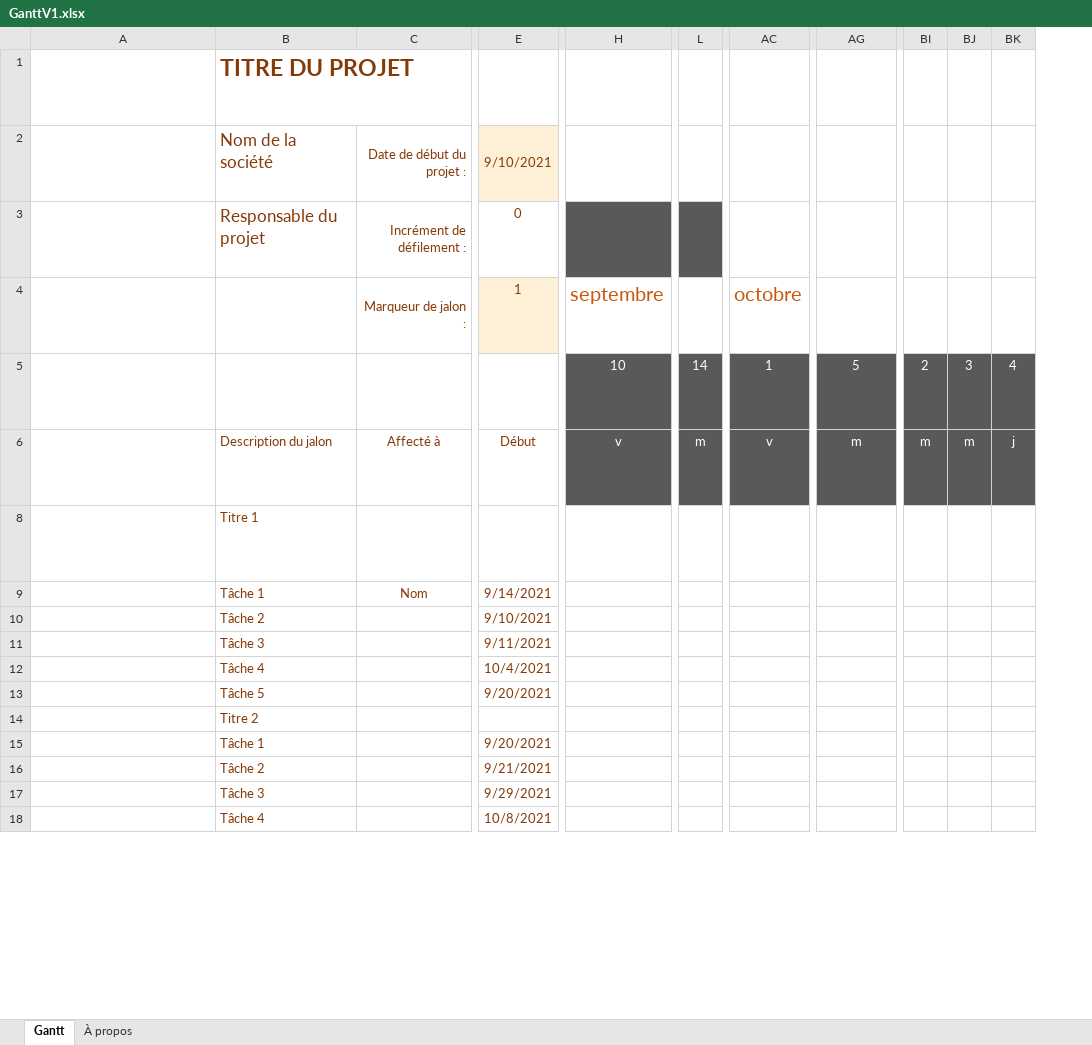
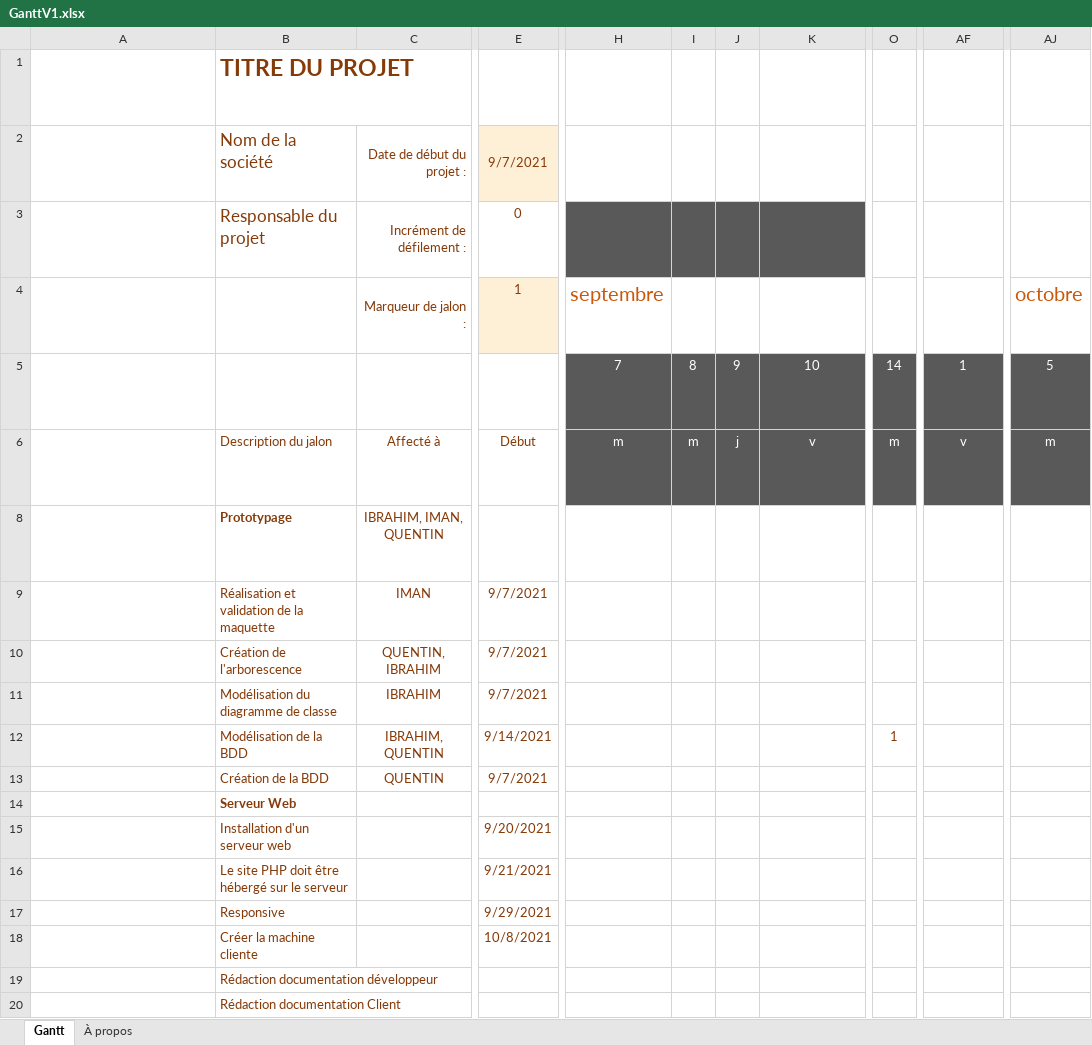
Before and after one commit to bambaibrahim02/projet_hsp, an Excel workbook: GanttV1.xlsx, sheet Gantt, drawn as a sheet; only a part is shown, gaps mark what is left out; long unchanged cells end in …; values as stored, in another font and other column widths than the file's, no borders; charts and pictures and conditional formats and table styles not drawn; removed rows and columns are numbered as before the commit, all else as after; rows hold the shown columns only; the diff covers the shown part only; the diff names each change by its address in the sheet, - before the commit and + after, or states it on an @@ line.

Commit message:
Gantt à jour

```diff
--- a/GanttV1.xlsx (sheet Gantt)
+++ b/GanttV1.xlsx (sheet Gantt)
+column H, rows 4-6: septembre | 7 | m
+column I, rows 5-6: 8 | m
+column J, rows 5-6: 9 | j
-column BI, rows 5-6: 2 | m
-column BJ, rows 5-6: 3 | m
-column BK, rows 5-6: 4 | j
-E2: 9/10/2021
+E2: 9/7/2021
-O3 fill: #595959
+O3 fill: none
-K4: septembre
+K4: (empty)
-AF4: octobre
+AF4: (empty)
-AJ4: (empty)
+AJ4: octobre
-B8: Titre 1
+B8: Prototypage
-B8 bold: off
+B8 bold: on
-C8: (empty)
+C8: IBRAHIM, IMAN, QUENTIN
-row 9:  | Tâche 1 | Nom | 9/14/2021
-row 10:  | Tâche 2 |  | 9/10/2021
-row 11:  | Tâche 3 |  | 9/11/2021
-row 12:  | Tâche 4 |  | 10/4/2021
-row 13:  | Tâche 5 |  | 9/20/2021
+row 9:  | Réalisation et validation de la maquette | IMAN | 9/7/2021
+row 10:  | Création de l'arborescence | QUENTIN, IBRAHIM | 9/7/2021
+row 11:  | Modélisation du diagramme de classe | IBRAHIM | 9/7/2021
+row 12:  | Modélisation de la BDD | IBRAHIM, QUENTIN | 9/14/2021 |  |  |  |  | 1
+row 13:  | Création de la BDD | QUENTIN | 9/7/2021
-B14: Titre 2
+B14: Serveur Web
-B14 bold: off
+B14 bold: on
-B15: Tâche 1
+B15: Installation d'un serveur web
-B16: Tâche 2
+B16: Le site PHP doit être hébergé sur le serveur
-B17: Tâche 3
+B17: Responsive
-B18: Tâche 4
+B18: Créer la machine cliente
+row 19:  | Rédaction documentation développeur
+row 20:  | Rédaction documentation Client
```
Also changed, not shown: 19 added rows, 3 removed rows, 12 edited cells and cell formats elsewhere in this sheet, formulas that keep their value.
